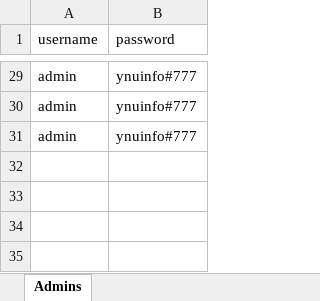
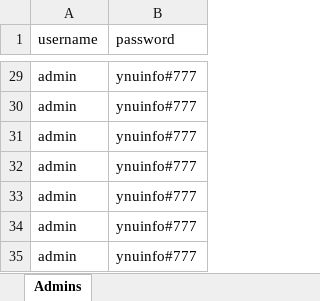
Before and after one commit to wanliychen/ManageSystem1.2, an Excel workbook: admins.xlsx, sheet Admins, drawn as a sheet; only a part is shown, gaps mark what is left out; values as stored, in another font and other column widths than the file's, no borders; the diff names each change by its address in the sheet, - before the commit and + after, or states it on an @@ line.

```diff
--- a/admins.xlsx (sheet Admins)
+++ b/admins.xlsx (sheet Admins)
+row 32: admin | ynuinfo#777
+row 33: admin | ynuinfo#777
+row 34: admin | ynuinfo#777
+row 35: admin | ynuinfo#777
```
Also changed, not shown: customers.xlsx, products.xlsx, 3 other files.
